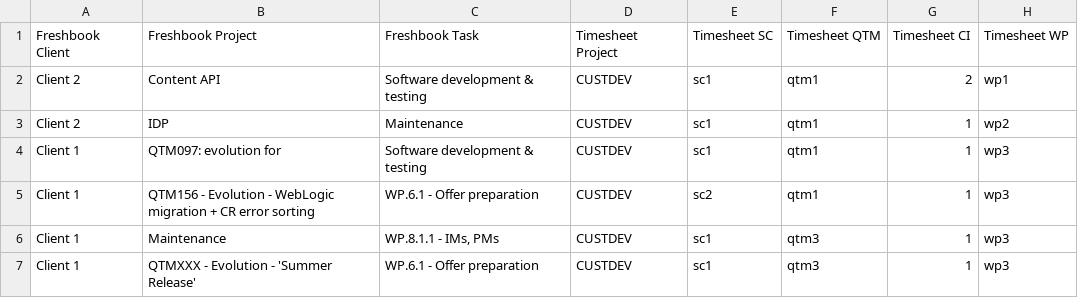
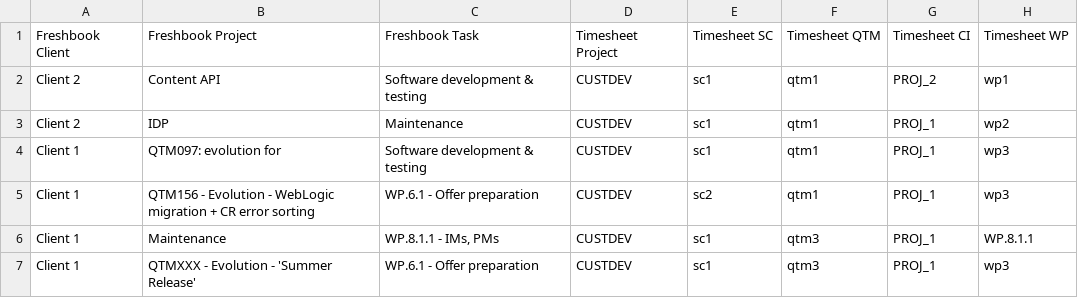
Before and after one commit to jmbriano/timesheets-poc, a CSV file: runtime/configuration/mapper.csv, drawn as a sheet.

Commit message:
Issue #10. Add descriptions to the rows based on configuration properties

```diff
--- a/runtime/configuration/mapper.csv
+++ b/runtime/configuration/mapper.csv
@@ -1,7 +1,7 @@
 "Freshbook Client","Freshbook Project","Freshbook Task","Timesheet Project","Timesheet SC","Timesheet QTM","Timesheet CI","Timesheet WP"
-"Client 2","Content API","Software development & testing","CUSTDEV","sc1","qtm1","2","wp1"
-"Client 2","IDP","Maintenance","CUSTDEV","sc1","qtm1","1","wp2"
-"Client 1","QTM097:  evolution for ","Software development & testing","CUSTDEV","sc1","qtm1","1","wp3"
-"Client 1","QTM156 -  Evolution - WebLogic migration + CR error sorting","WP.6.1 - Offer preparation","CUSTDEV","sc2","qtm1","1","wp3"
-"Client 1"," Maintenance","WP.8.1.1 - IMs, PMs","CUSTDEV","sc1","qtm3","1","wp3"
-"Client 1","QTMXXX -  Evolution - 'Summer Release'","WP.6.1 - Offer preparation","CUSTDEV","sc1","qtm3","1","wp3"
+"Client 2","Content API","Software development & testing","CUSTDEV","sc1","qtm1","PROJ_2","wp1"
+"Client 2","IDP","Maintenance","CUSTDEV","sc1","qtm1","PROJ_1","wp2"
+"Client 1","QTM097:  evolution for ","Software development & testing","CUSTDEV","sc1","qtm1","PROJ_1","wp3"
+"Client 1","QTM156 -  Evolution - WebLogic migration + CR error sorting","WP.6.1 - Offer preparation","CUSTDEV","sc2","qtm1","PROJ_1","wp3"
+"Client 1"," Maintenance","WP.8.1.1 - IMs, PMs","CUSTDEV","sc1","qtm3","PROJ_1","WP.8.1.1"
+"Client 1","QTMXXX -  Evolution - 'Summer Release'","WP.6.1 - Offer preparation","CUSTDEV","sc1","qtm3","PROJ_1","wp3"
```
Also changed, not shown: 3 other files.
